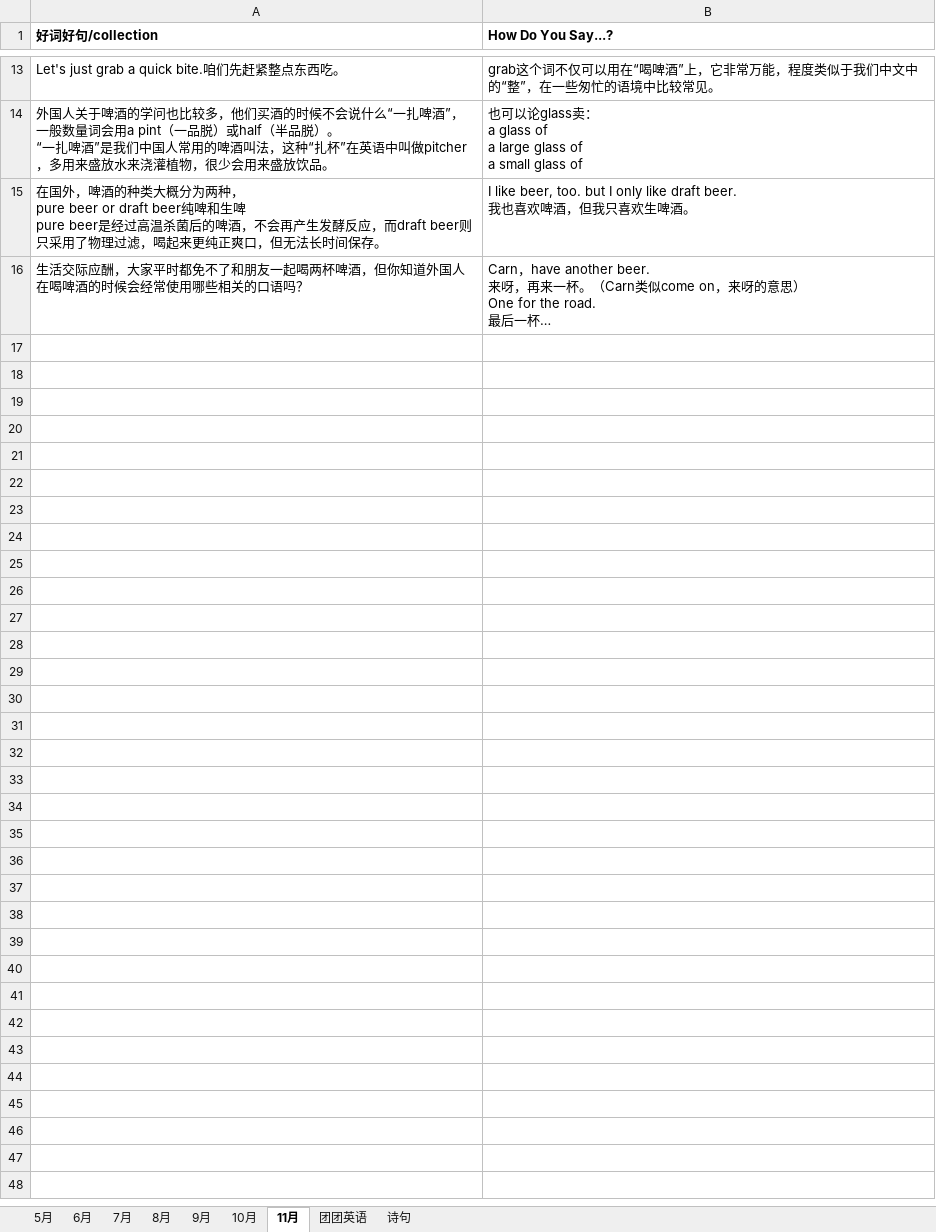
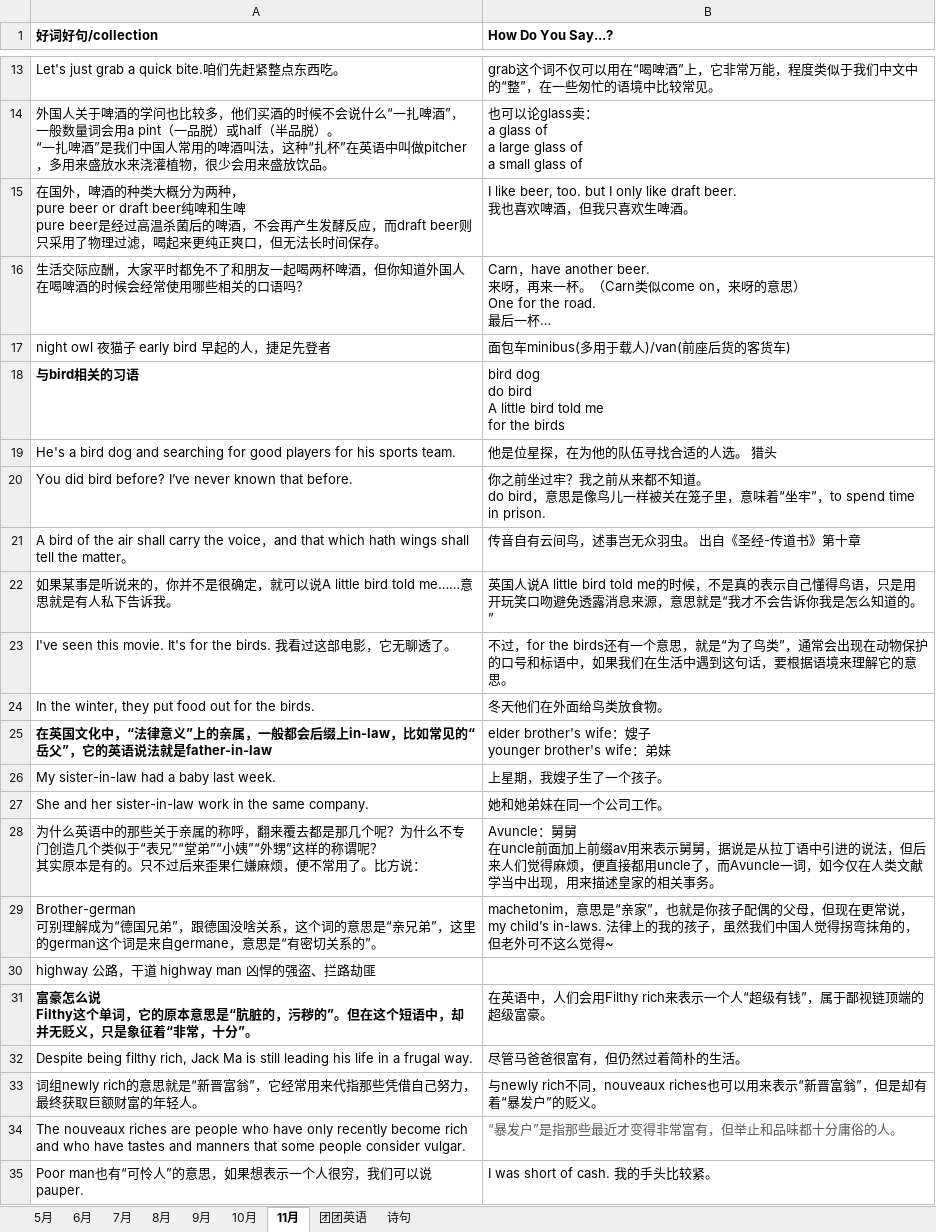
Before and after one commit to happyhani/studyEnglish, an Excel workbook: 2019.xlsx, sheet 11月, drawn as a sheet; only a part is shown, gaps mark what is left out; long unchanged cells end in …; values as stored, in another font and other column widths than the file's, no borders; ↵ is a line break in a cell; the diff covers the shown part only; the diff names each change by its address in the sheet, - before the commit and + after, or states it on an @@ line.

```diff
--- a/2019.xlsx (sheet 11月)
+++ b/2019.xlsx (sheet 11月)
+row 17: night owl 夜猫子 early bird 早起的人，捷足先登者 | 面包车minibus(多用于载人)/van(前座后货的客货车)
+row 18: 与bird相关的习语 | bird dog ↵ do bird ↵ A little bird told me ↵ for the birds
+row 19: He's a bird dog and searching for good players for his sports team. | 他是位星探，在为他的队伍寻找合适的人选。 猎头
+row 20: You did bird before? I’ve never known that before. | 你之前坐过牢？我之前从来都不知道。 ↵ do bird，意思是像鸟儿一样被关在笼子里，意味着“坐牢”，to spend time in prison.
+row 21: A bird of the air shall carry the voice，and that which hath wings shall tell the matter。 | 传音自有云间鸟，述事岂无众羽虫。 出自《圣经-传道书》第十章
+row 22: 如果某事是听说来的，你并不是很确定，就可以说A little bird told me……意思就是有人私下告诉我。 | 英国人说A little bird told me的时候，不是真的表示自己懂得鸟语，只是用开玩笑口吻避免透露消息来源，意思就是“我才不会告诉你我是怎么知道的。”
+row 23: I've seen this movie. It's for the birds. 我看过这部电影，它无聊透了。 | 不过，for the birds还有一个意思，就是“为了鸟类”，通常会出现在动物保护的口号和标语中，如果我们在生活中遇到这句话，要根据语境来理解它的意思。
+row 24: In the winter, they put food out for the birds. | 冬天他们在外面给鸟类放食物。
+row 25: 在英国文化中，“法律意义”上的亲属，一般都会后缀上in-law，比如常见的“岳父”，它的英语说法就是father-in-law | elder brother's wife：嫂子 ↵ younger brother's wife：弟妹
+row 26: My sister-in-law had a baby last week. | 上星期，我嫂子生了一个孩子。
+row 27: She and her sister-in-law work in the same company. | 她和她弟妹在同一个公司工作。
+row 28: 为什么英语中的那些关于亲属的称呼，翻来覆去都是那几个呢？为什么不专门创造几个类似于“表兄”“堂弟”“小姨”“外甥”这样的称谓呢？ ↵ 其实原本是有的。只不过后来歪果仁嫌麻烦，便不常用了。比方说： | Avuncle：舅舅 ↵ 在uncle前面加上前缀av用来表示舅舅，据说是从拉丁语中引进的说法，但后来人们觉得麻烦，便直接都用uncle了，而Avuncle一词，如今仅在人类文献学当中出现，用来描述皇家的相关事务。
+row 29: Brother-german ↵ 可别理解成为“德国兄弟”，跟德国没啥关系，这个词的意思是“亲兄弟”，这里的german这个词是来自germane，意思是“有密切关系的”。 | machetonim，意思是“亲家”，也就是你孩子配偶的父母，但现在更常说，my child’s in-laws. 法律上的我的孩子，虽然我们中国人觉得拐弯抹角的，但老外可不这么觉得~
+row 30: highway 公路，干道 highway man 凶悍的强盗、拦路劫匪
+row 31: 富豪怎么说 ↵ Filthy这个单词，它的原本意思是“肮脏的，污秽的”。但在这个短语中，却并无贬义，只是象征着“非常，十分”。 | 在英语中，人们会用Filthy rich来表示一个人“超级有钱”，属于鄙视链顶端的超级富豪。
+row 32: Despite being filthy rich, Jack Ma is still leading his life in a frugal way. | 尽管马爸爸很富有，但仍然过着简朴的生活。
+row 33: 词组newly rich的意思就是“新晋富翁”，它经常用来代指那些凭借自己努力，最终获取巨额财富的年轻人。 | 与newly rich不同，nouveaux riches也可以用来表示“新晋富翁”，但是却有着“暴发户”的贬义。
+row 34: The nouveaux riches are people who have only recently become rich and who have tastes and manners that some people consider vulgar. | “暴发户”是指那些最近才变得非常富有，但举止和品味都十分庸俗的人。
+row 35: Poor man也有“可怜人”的意思，如果想表示一个人很穷，我们可以说pauper. | I was short of cash. 我的手头比较紧。
```
Also changed, not shown: 18 added rows elsewhere in this sheet, sheet 诗句.
